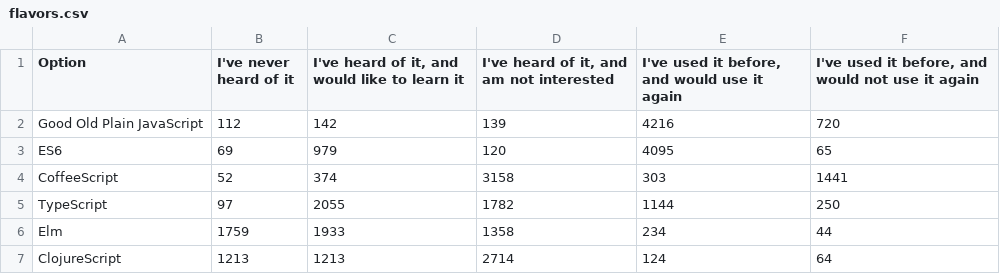
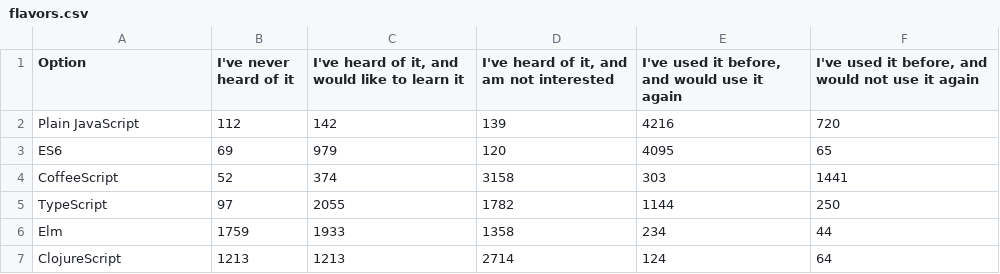
Before and after one commit to Devographics/StateOfJS-legacy, a CSV file: data/flavors.csv, drawn as a sheet.

```diff
--- a/data/flavors.csv
+++ b/data/flavors.csv
@@ -1,3 +1,3 @@
 Option,I've never heard of it,"I've heard of it, and would like to learn it","I've heard of it, and am not interested","I've used it before, and would use it again","I've used it before, and would not use it again"
-Good Old Plain JavaScript,112,142,139,4216,720
+Plain JavaScript,112,142,139,4216,720
 ES6,69,979,120,4095,65
```
Also changed, not shown: 13 other files.
